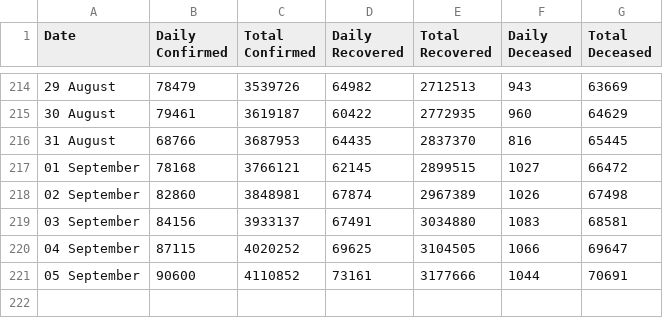
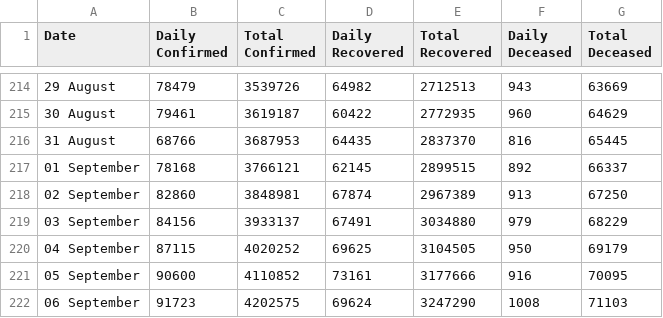
Before and after one commit to arya46/Covid-19-EDA, a CSV file: data/cases_ts.csv, drawn as a sheet; only a part is shown, gaps mark what is left out.

```diff
--- a/data/cases_ts.csv
+++ b/data/cases_ts.csv
@@ -216,6 +216,7 @@ Date,Daily Confirmed,Total Confirmed,Daily Recovered,Total Recovered,Daily Decea
 31 August ,68766,3687953,64435,2837370,816,65445
-01 September ,78168,3766121,62145,2899515,1027,66472
-02 September ,82860,3848981,67874,2967389,1026,67498
-03 September ,84156,3933137,67491,3034880,1083,68581
-04 September ,87115,4020252,69625,3104505,1066,69647
-05 September ,90600,4110852,73161,3177666,1044,70691
+01 September ,78168,3766121,62145,2899515,892,66337
+02 September ,82860,3848981,67874,2967389,913,67250
+03 September ,84156,3933137,67491,3034880,979,68229
+04 September ,87115,4020252,69625,3104505,950,69179
+05 September ,90600,4110852,73161,3177666,916,70095
+06 September ,91723,4202575,69624,3247290,1008,71103
```
Also changed, not shown: data/covidIN_districtwise_current.csv, data/covidIN_state_wise.csv, 3 other files.
